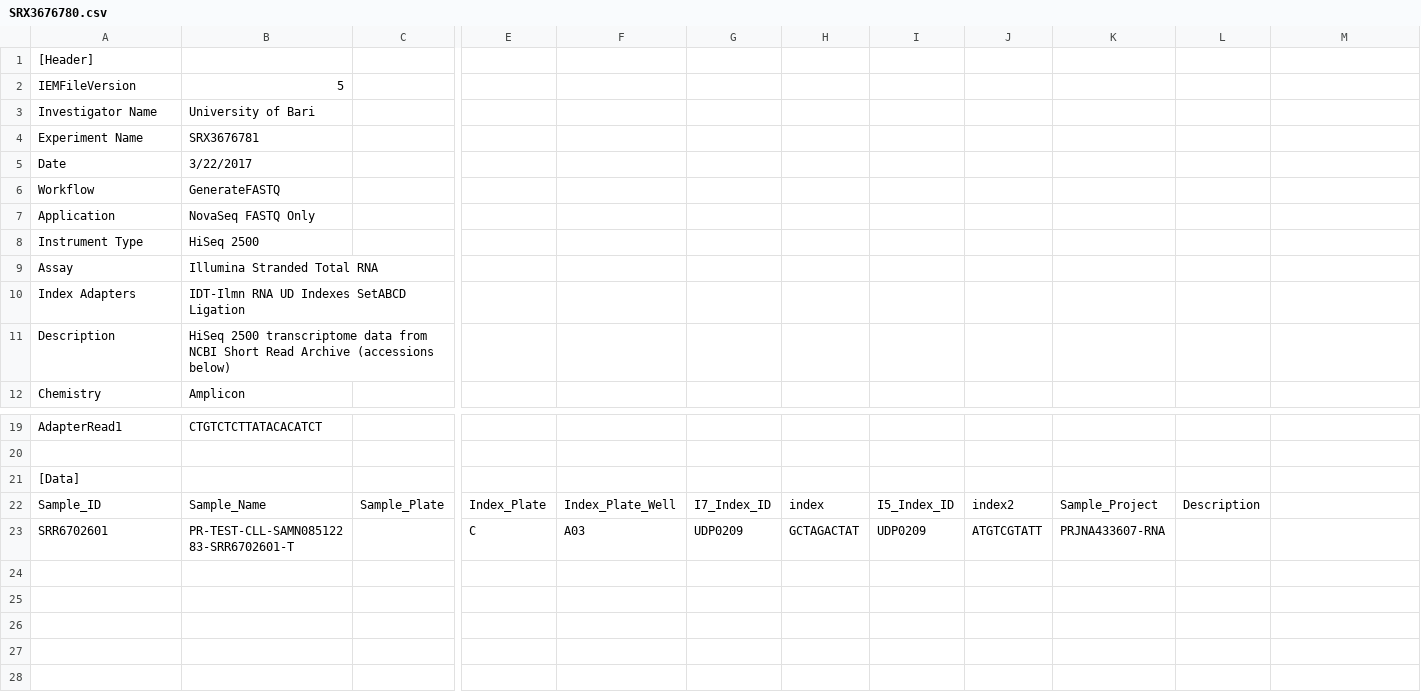
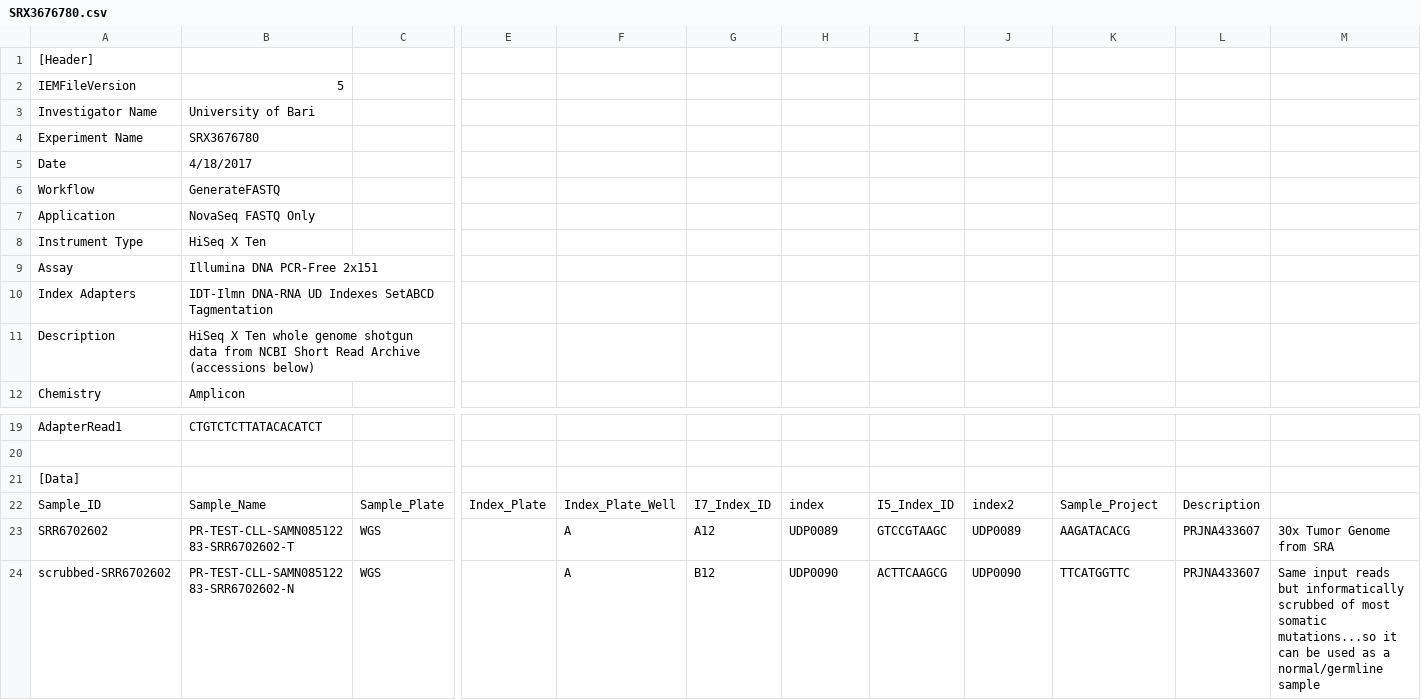
Before and after one commit to nodrogluap/tamor, a CSV file: resources/samplesheets/SRX3676780.csv, drawn as a sheet; only a part is shown, gaps mark what is left out; removed rows and columns are numbered as before the commit, all else as after; rows hold the shown columns only; the diff names each change by its address in the sheet, - before the commit and + after, or states it on an @@ line.

Commit message:
RunID swap for test data

```diff
--- a/resources/samplesheets/SRX3676780.csv
+++ b/resources/samplesheets/SRX3676780.csv
-B4: SRX3676781
+B4: SRX3676780
-B5: 3/22/2017
+B5: 4/18/2017
-B8: HiSeq 2500
+B8: HiSeq X Ten
-B9: Illumina Stranded Total RNA
+B9: Illumina DNA PCR-Free 2x151
-B10: IDT-Ilmn RNA UD Indexes SetABCD Ligation
+B10: IDT-Ilmn DNA-RNA UD Indexes SetABCD Tagmentation
-B11: HiSeq 2500 transcriptome data from…
+B11: HiSeq X Ten whole genome shotgun data from…
-row 23: SRR6702601 | PR-TEST-CLL-SAMN08512283-SRR6702601-T |  | C | A03 | UDP0209 | GCTAGACTAT | UDP0209 | ATGTCGTATT | PRJNA433607-RNA
+row 23: SRR6702602 | PR-TEST-CLL-SAMN08512283-SRR6702602-T | WGS |  | A | A12 | UDP0089 | GTCCGTAAGC | UDP0089 | AAGATACACG | PRJNA433607 | 30x Tumor Genome from SRA
+row 24: scrubbed-SRR6702602 | PR-TEST-CLL-SAMN08512283-SRR6702602-N | WGS |  | A | B12 | UDP0090 | ACTTCAAGCG | UDP0090 | TTCATGGTTC | PRJNA433607 | Same input reads but informatically scrubbed of most somatic mutations...so it can be used as a normal/germline sample
```
